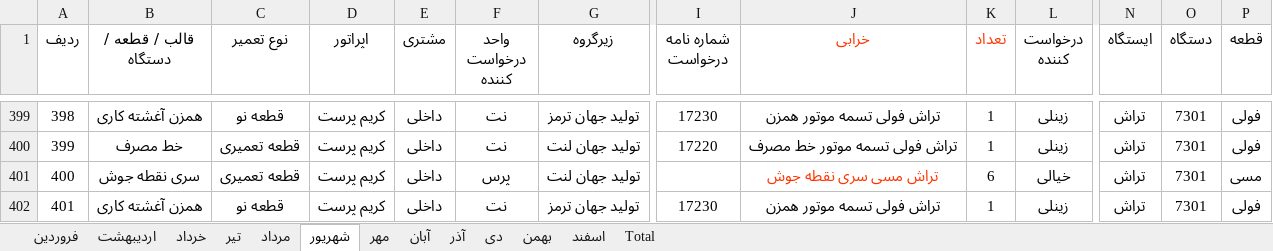
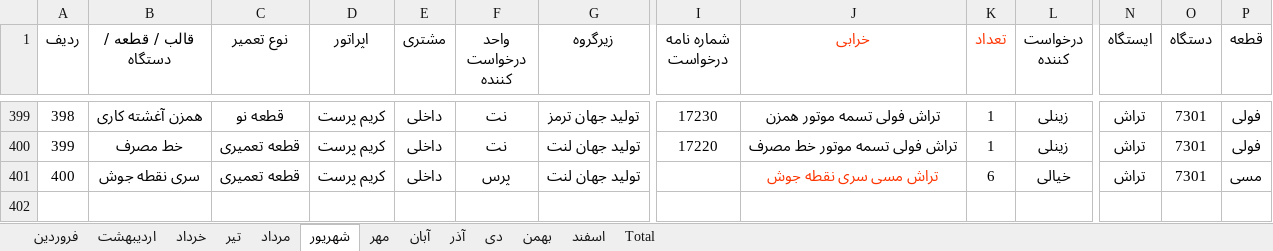
Before and after one commit to foadalizade/mold-shop-management, an Excel workbook: 1405.xlsx, sheet شهریور, drawn as a sheet; only a part is shown, gaps mark what is left out; values as stored, in another font and other column widths than the file's, no borders; removed rows and columns are numbered as before the commit, all else as after; rows hold the shown columns only; the diff names each change by its address in the sheet, - before the commit and + after, or states it on an @@ line.

Commit message:
Auto Sync 1405.xlsx - 2026-09-14 18:24

```diff
--- a/1405.xlsx (sheet شهریور)
+++ b/1405.xlsx (sheet شهریور)
-row 402: 401 | همزن آغشته کاری | قطعه نو | کریم پرست | داخلی | نت | تولید جهان ترمز | 17230 | تراش فولی تسمه موتور همزن | 1 | زینلی | تراش | 7301 | فولی
+row 402: (empty)
```
